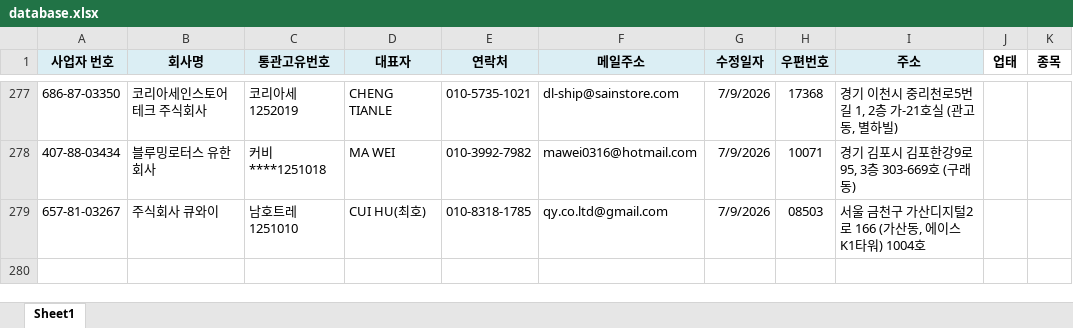
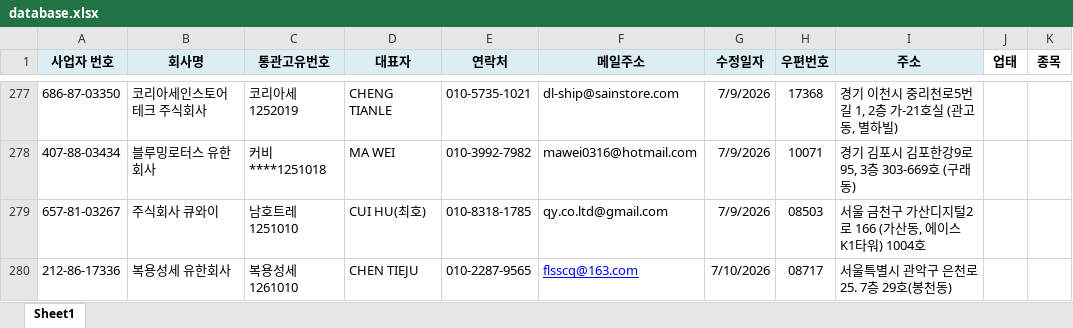
Before and after one commit to a90894048-creator/TONDA-DB, an Excel workbook: database.xlsx, sheet Sheet1, drawn as a sheet; only a part is shown, gaps mark what is left out; values as stored, in another font and other column widths than the file's, no borders; conditional formats not drawn; the diff names each change by its address in the sheet, - before the commit and + after, or states it on an @@ line.

Commit message:
DB 업데이트 (2026. 7. 10. 오전 9:34:48)

```diff
--- a/database.xlsx (sheet Sheet1)
+++ b/database.xlsx (sheet Sheet1)
+row 280: 212-86-17336 | 복용성세 유한회사 | 복용성세1261010 | CHEN TIEJU | 010-2287-9565 | flsscq@163.com | 7/10/2026 | 08717 | 서울특별시 관악구 은천로 25. 7층 29호(봉천동)
```
